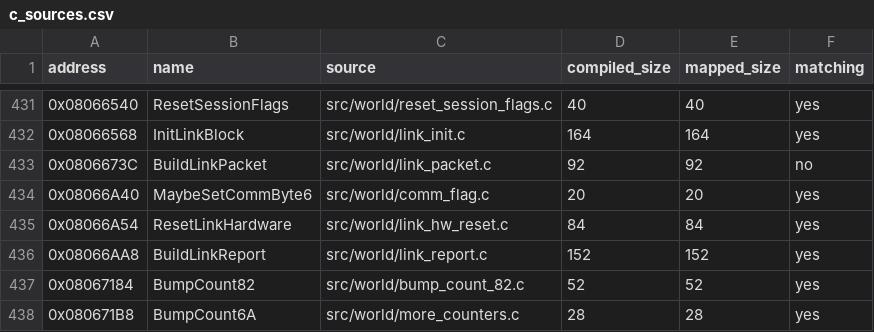
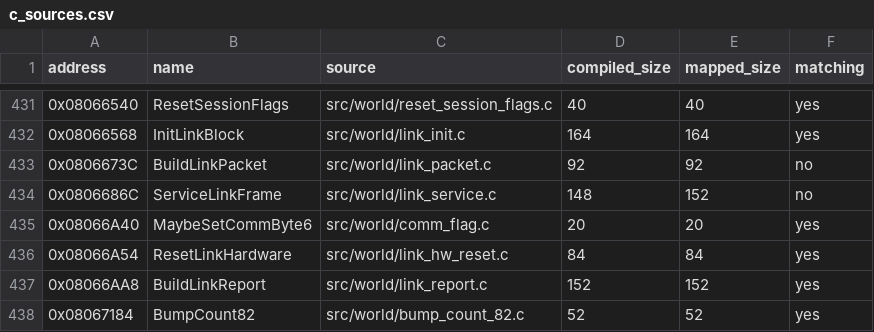
Before and after one commit to ahm3texe/gta-advance, a CSV file: data/c_sources.csv, drawn as a sheet; only a part is shown, gaps mark what is left out; the shorter side is filled out with more unchanged rows.

```diff
--- a/data/c_sources.csv
+++ b/data/c_sources.csv
@@ -433,2 +433,3 @@ address,name,source,compiled_size,mapped_size,matching
 0x0806673C,BuildLinkPacket,src/world/link_packet.c,92,92,no
+0x0806686C,ServiceLinkFrame,src/world/link_service.c,148,152,no
 0x08066A40,MaybeSetCommByte6,src/world/comm_flag.c,20,20,yes
```
Also changed, not shown: data/functions.csv, 6 other files.
